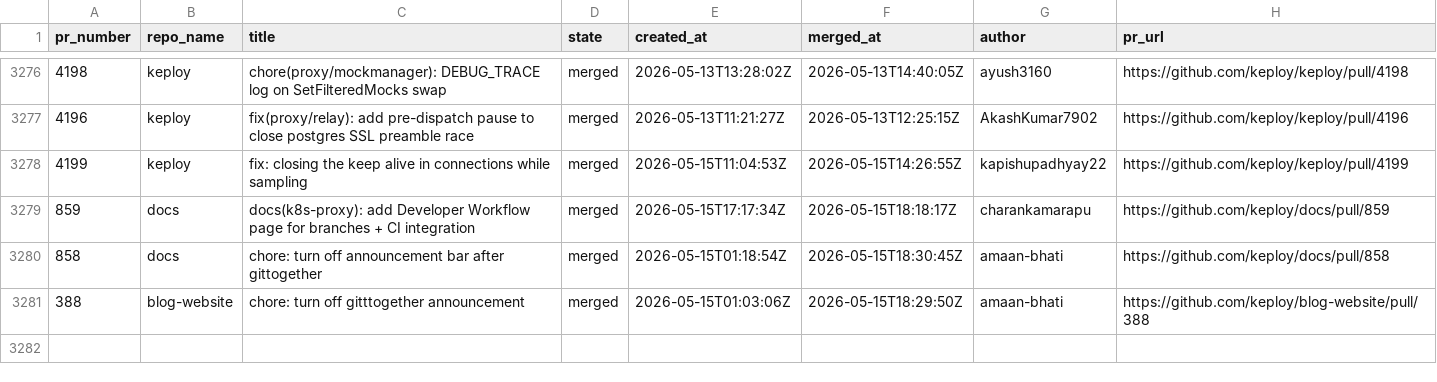
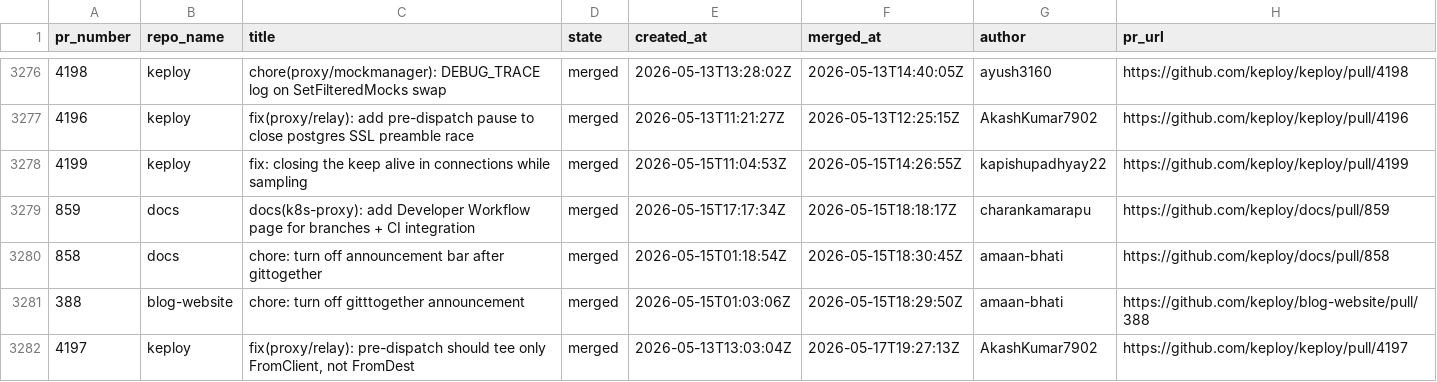
Before and after one commit to kirti763/keploy-flask-demo, a CSV file: data/merged-prs.csv, drawn as a sheet; only a part is shown, gaps mark what is left out; the diff names each change by its address in the sheet, - before the commit and + after, or states it on an @@ line.

```diff
--- a/data/merged-prs.csv
+++ b/data/merged-prs.csv
+row 3282: 4197 | keploy | fix(proxy/relay): pre-dispatch should tee only FromClient, not FromDest | merged | 2026-05-13T13:03:04Z | 2026-05-17T19:27:13Z | AkashKumar7902 | https://github.com/keploy/keploy/pull/4197
```
